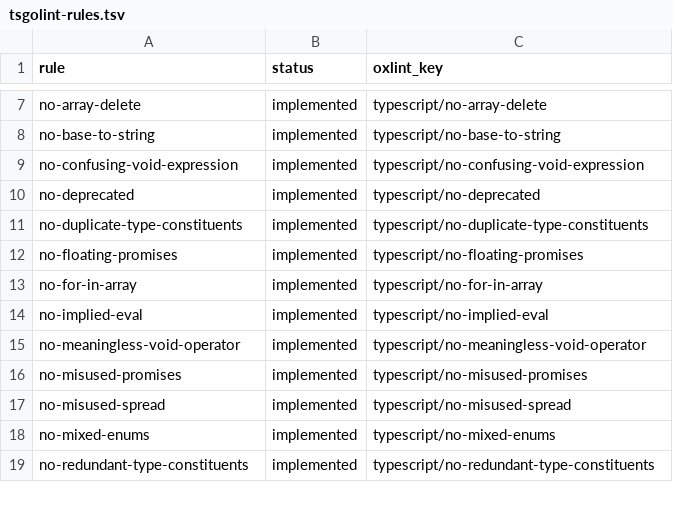
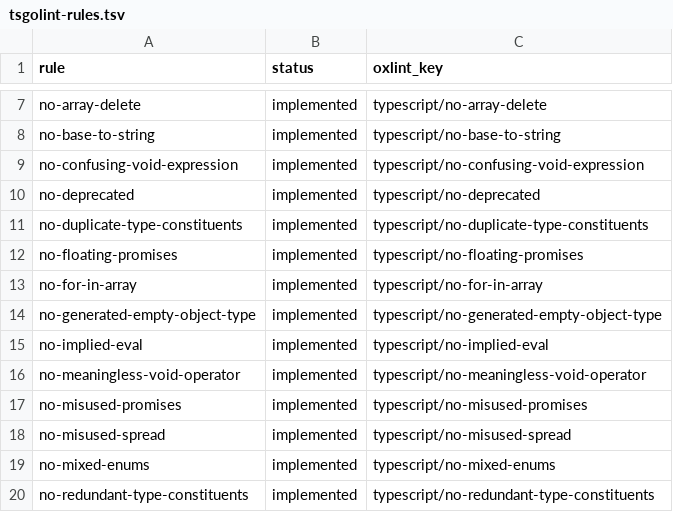
Before and after one commit to entro314-labs/biome-to-oxc, a TSV file: docs/tsgolint-rules.tsv, drawn as a sheet; only a part is shown, gaps mark what is left out.

Commit message:
chore(deps): refresh toolchain to oxlint 1.85, oxfmt 0.70, tsgolint 7.0.2003, biome 2.5.14
Regenerates the inventories under docs/ from the new schemas. Oxlint
1.82-1.85 and Oxfmt 0.67-0.70 added no rules and no configuration
options, so oxlint-rules.tsv, oxfmt-rules.tsv and oxlint-vs-tsgolint.tsv
are unchanged. Oxfmt 0.69's native Markdown formatter needs nothing
here: Markdown is already excluded as a language Biome never formatted.

oxlint-tsgolint 7.0.2003 implements no-generated-empty-object-type, now
listed in tsgolint-rules.tsv, but Oxlint 1.85 rejects the
typescript/no-generated-empty-object-type key as unknown, so it cannot be
enabled yet. Biome has no equivalent.

Biome 2.5.12-2.5.14 added 22 nursery rules. Fifteen have no Oxlint
counterpart and stay unmapped: noBunModules, noInvalidFileInputAccept,
noJsonUnsafeValues, noObsoleteTags, noSvelteAtDebugTags,
noSvelteAtHtmlTags, noThisOutsideOfClass, noVueDeprecatedScopedSlots,
noVueUndeclaredDirectives, noXorAsExponentiation, useBetterDomTraversing,
useConsistentObjectKeys, useFlatMathMinMax, useLayeredStyles and
useReactNamingConvention. The other seven are mapped separately.

package.json and pnpm-lock.yaml also carry a dependency bump made
concurrently in the working tree while this commit was being prepared:
zod ^4.5.4 -> ^4.6.5, @types/node ^26.4.1 -> ^26.6.3, and vitest and
@vitest/coverage-v8 ^4.1.11 -> ^5.0.2. The suite passes on vitest 5.0.2.

```diff
--- a/docs/tsgolint-rules.tsv
+++ b/docs/tsgolint-rules.tsv
@@ -13,2 +13,3 @@ no-floating-promises	implemented	typescript/no-floating-promises
 no-for-in-array	implemented	typescript/no-for-in-array
+no-generated-empty-object-type	implemented	typescript/no-generated-empty-object-type
 no-implied-eval	implemented	typescript/no-implied-eval
```
Also changed, not shown: docs/biome-rules.tsv, 3 other files.
